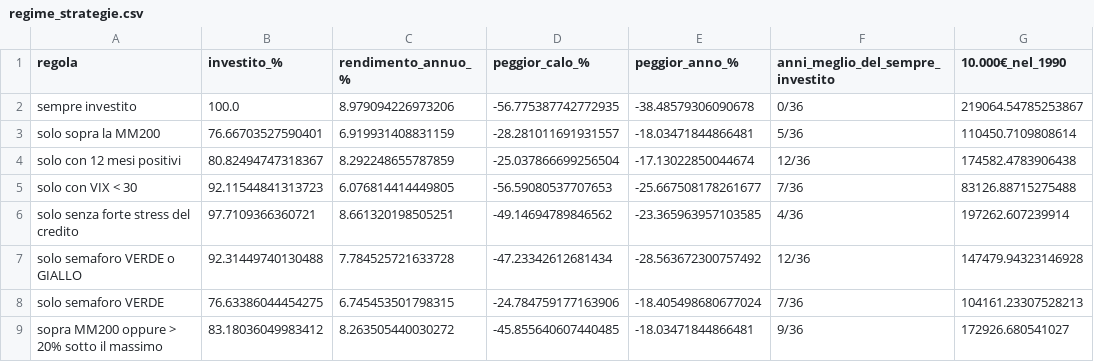
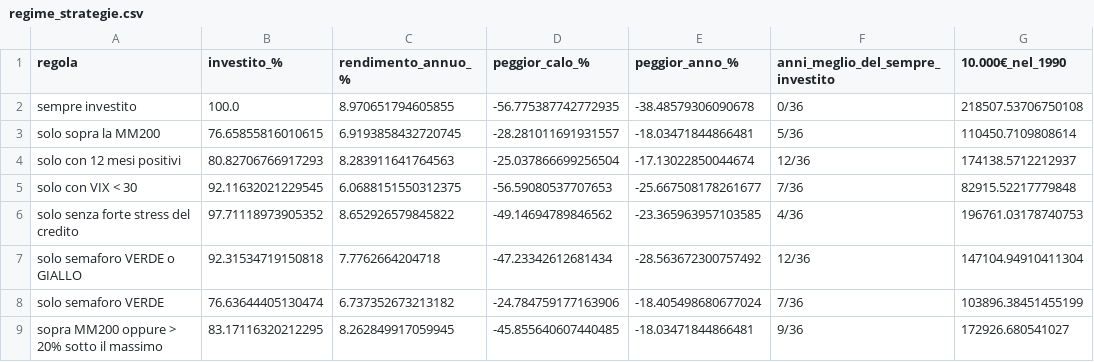
Before and after one commit to MaxDax84/AnalistiBuySell, a CSV file: studio/risultati/regime_strategie.csv, drawn as a sheet.

```diff
--- a/studio/risultati/regime_strategie.csv
+++ b/studio/risultati/regime_strategie.csv
@@ -1,9 +1,9 @@
 regola,investito_%,rendimento_annuo_%,peggior_calo_%,peggior_anno_%,anni_meglio_del_sempre_investito,10.000€_nel_1990
-sempre investito,100.0,8.979094226973206,-56.775387742772935,-38.48579306090678,0/36,219064.54785253867
-solo sopra la MM200,76.66703527590401,6.919931408831159,-28.281011691931557,-18.03471844866481,5/36,110450.7109808614
-solo con 12 mesi positivi,80.82494747318367,8.292248655787859,-25.037866699256504,-17.13022850044674,12/36,174582.4783906438
-solo con VIX < 30,92.11544841313723,6.076814414449805,-56.59080537707653,-25.667508178261677,7/36,83126.88715275488
-solo senza forte stress del credito,97.7109366360721,8.661320198505251,-49.14694789846562,-23.365963957103585,4/36,197262.607239914
-solo semaforo VERDE o GIALLO,92.31449740130488,7.784525721633728,-47.23342612681434,-28.563672300757492,12/36,147479.94323146928
-solo semaforo VERDE,76.63386044454275,6.745453501798315,-24.784759177163906,-18.405498680677024,7/36,104161.23307528213
-sopra MM200 oppure > 20% sotto il massimo,83.18036049983412,8.263505440030272,-45.855640607440485,-18.03471844866481,9/36,172926.680541027
+sempre investito,100.0,8.970651794605855,-56.775387742772935,-38.48579306090678,0/36,218507.53706750108
+solo sopra la MM200,76.65855816010615,6.9193858432720745,-28.281011691931557,-18.03471844866481,5/36,110450.7109808614
+solo con 12 mesi positivi,80.82706766917293,8.283911641764563,-25.037866699256504,-17.13022850044674,12/36,174138.5712212937
+solo con VIX < 30,92.11632021229545,6.0688151550312375,-56.59080537707653,-25.667508178261677,7/36,82915.52217779848
+solo senza forte stress del credito,97.71118973905352,8.652926579845822,-49.14694789846562,-23.365963957103585,4/36,196761.03178740753
+solo semaforo VERDE o GIALLO,92.31534719150818,7.7762664204718,-47.23342612681434,-28.563672300757492,12/36,147104.94910411304
+solo semaforo VERDE,76.63644405130474,6.737352673213182,-24.784759177163906,-18.405498680677024,7/36,103896.38451455199
+sopra MM200 oppure > 20% sotto il massimo,83.17116320212295,8.262849917059945,-45.855640607440485,-18.03471844866481,9/36,172926.680541027
```
Also changed, not shown: studio/data/universo_ampio.csv, studio/risultati/classifica_oggi.csv, 17 other files.
